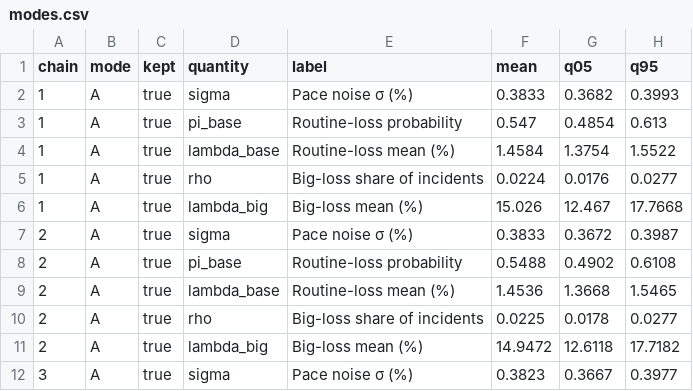
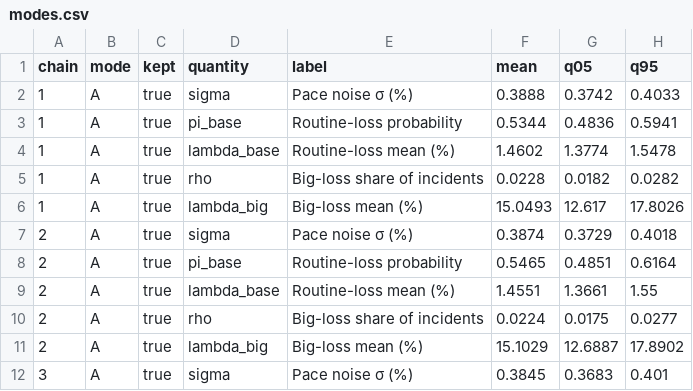
Before and after one commit to aleccrowell/diomedes, a CSV file: docs/src/assets/data/race/modes.csv, drawn as a sheet; only a part is shown; the diff covers the shown part only.

```diff
--- a/docs/src/assets/data/race/modes.csv
+++ b/docs/src/assets/data/race/modes.csv
@@ -1,12 +1,12 @@
 chain,mode,kept,quantity,label,mean,q05,q95
-1,A,true,sigma,Pace noise σ (%),0.3833,0.3682,0.3993
-1,A,true,pi_base,Routine-loss probability,0.547,0.4854,0.613
-1,A,true,lambda_base,Routine-loss mean (%),1.4584,1.3754,1.5522
-1,A,true,rho,Big-loss share of incidents,0.0224,0.0176,0.0277
-1,A,true,lambda_big,Big-loss mean (%),15.026,12.467,17.7668
-2,A,true,sigma,Pace noise σ (%),0.3833,0.3672,0.3987
-2,A,true,pi_base,Routine-loss probability,0.5488,0.4902,0.6108
-2,A,true,lambda_base,Routine-loss mean (%),1.4536,1.3668,1.5465
-2,A,true,rho,Big-loss share of incidents,0.0225,0.0178,0.0277
-2,A,true,lambda_big,Big-loss mean (%),14.9472,12.6118,17.7182
-3,A,true,sigma,Pace noise σ (%),0.3823,0.3667,0.3977
+1,A,true,sigma,Pace noise σ (%),0.3888,0.3742,0.4033
+1,A,true,pi_base,Routine-loss probability,0.5344,0.4836,0.5941
+1,A,true,lambda_base,Routine-loss mean (%),1.4602,1.3774,1.5478
+1,A,true,rho,Big-loss share of incidents,0.0228,0.0182,0.0282
+1,A,true,lambda_big,Big-loss mean (%),15.0493,12.617,17.8026
+2,A,true,sigma,Pace noise σ (%),0.3874,0.3729,0.4018
+2,A,true,pi_base,Routine-loss probability,0.5465,0.4851,0.6164
+2,A,true,lambda_base,Routine-loss mean (%),1.4551,1.3661,1.55
+2,A,true,rho,Big-loss share of incidents,0.0224,0.0175,0.0277
+2,A,true,lambda_big,Big-loss mean (%),15.1029,12.6887,17.8902
+3,A,true,sigma,Pace noise σ (%),0.3845,0.3683,0.401
```
Also changed, not shown: 27 edited cells elsewhere in this file, docs/src/assets/data/race/ranks.csv, docs/src/assets/data/race/seasons.csv, 13 other files.
